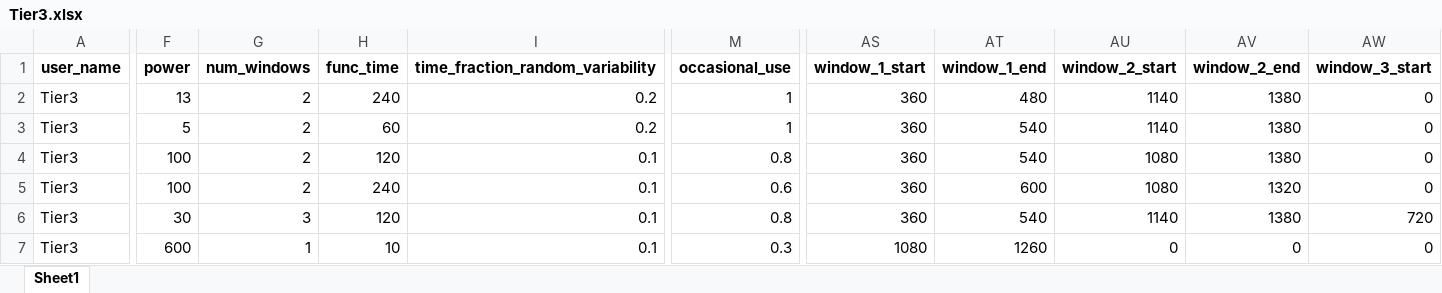
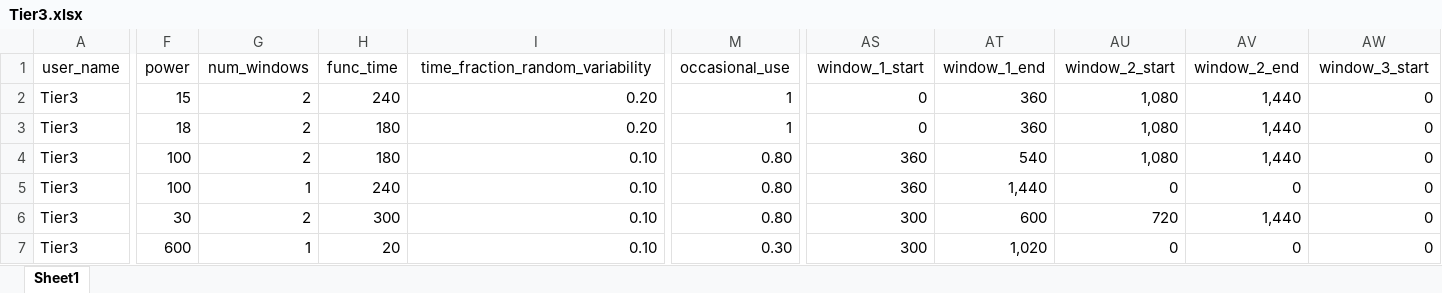
Before and after one commit to pypsa-meets-earth/pypsa-distribution, an Excel workbook: data/ramp/Tier3.xlsx, sheet Sheet1, drawn as a sheet; only a part is shown, gaps mark what is left out; values as stored, in another font and other column widths than the file's, no borders; the diff covers the shown part only; the diff names each change by its address in the sheet, - before the commit and + after, or states it on an @@ line.

```diff
--- a/data/ramp/Tier3.xlsx (sheet Sheet1)
+++ b/data/ramp/Tier3.xlsx (sheet Sheet1)
-A1:AW1 bold: on
+A1:AW1 bold: off
-F2 (power): 13
+F2 (power): 15
-I2:I3 (time_fraction_random_variability): 0.2
+I2:I3 (time_fraction_random_variability): 0.20
-AS2:AS3 (window_1_start): 360
+AS2:AS3 (window_1_start): 0
-AT2 (window_1_end): 480
+AT2 (window_1_end): 360
-AU2:AU3 (window_2_start): 1140
+AU2:AU3 (window_2_start): 1,080
-AV2:AV4 (window_2_end): 1380
+AV2:AV4 (window_2_end): 1,440
-F3 (power): 5
+F3 (power): 18
-H3 (func_time): 60
+H3 (func_time): 180
-AT3 (window_1_end): 540
+AT3 (window_1_end): 360
-H4 (func_time): 120
+H4 (func_time): 180
-I4:I7 (time_fraction_random_variability): 0.1
+I4:I7 (time_fraction_random_variability): 0.10
-M4 (occasional_use): 0.8
+M4 (occasional_use): 0.80
-AU4 (window_2_start): 1080
+AU4 (window_2_start): 1,080
-G5 (num_windows): 2
+G5 (num_windows): 1
-M5 (occasional_use): 0.6
+M5 (occasional_use): 0.80
-AT5 (window_1_end): 600
+AT5 (window_1_end): 1,440
-AU5 (window_2_start): 1080
+AU5 (window_2_start): 0
-AV5 (window_2_end): 1320
+AV5 (window_2_end): 0
-G6 (num_windows): 3
+G6 (num_windows): 2
-H6 (func_time): 120
+H6 (func_time): 300
-M6 (occasional_use): 0.8
+M6 (occasional_use): 0.80
-AS6 (window_1_start): 360
+AS6 (window_1_start): 300
-AT6 (window_1_end): 540
+AT6 (window_1_end): 600
-AU6 (window_2_start): 1140
+AU6 (window_2_start): 720
-AV6 (window_2_end): 1380
+AV6 (window_2_end): 1,440
-AW6 (window_3_start): 720
+AW6 (window_3_start): 0
-H7 (func_time): 10
+H7 (func_time): 20
-M7 (occasional_use): 0.3
+M7 (occasional_use): 0.30
-AS7 (window_1_start): 1080
+AS7 (window_1_start): 300
-AT7 (window_1_end): 1260
+AT7 (window_1_end): 1,020
```
Also changed, not shown: 2 added rows, 31 edited cells and cell formats elsewhere in this sheet, data/ramp/Tier1.xlsx, data/ramp/Tier2.xlsx, 2 other files.
